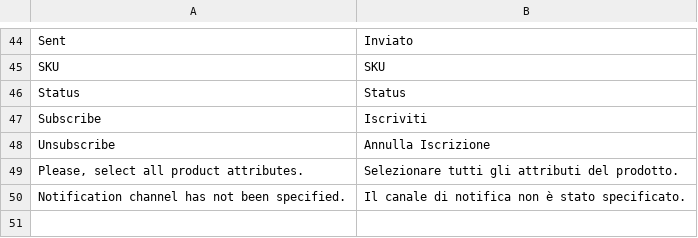
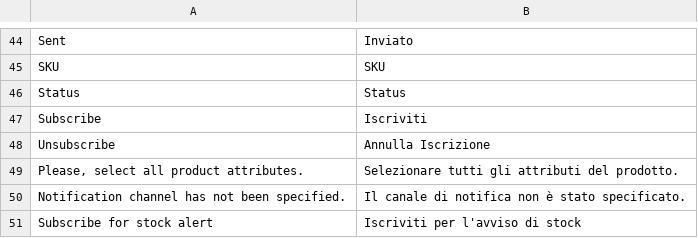
Before and after one commit to magesuite/back-in-stock, a CSV file: i18n/it_IT.csv, drawn as a sheet; only a part is shown, gaps mark what is left out; the diff names each change by its address in the sheet, - before the commit and + after, or states it on an @@ line.

```diff
--- a/i18n/it_IT.csv
+++ b/i18n/it_IT.csv
+row 51: Subscribe for stock alert | Iscriviti per l'avviso di stock
```
Also changed, not shown: i18n/de_DE.csv, i18n/en_US.csv, 5 other files.
